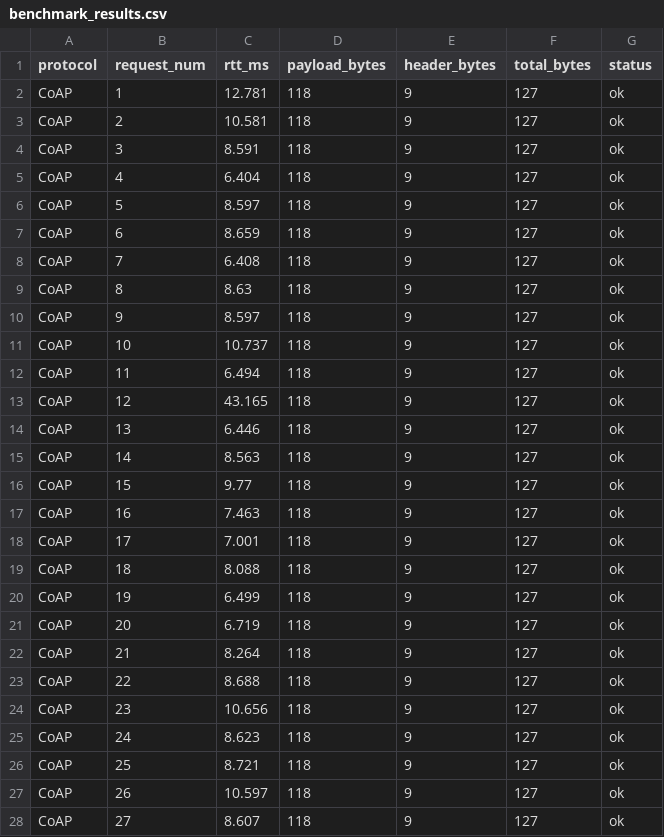
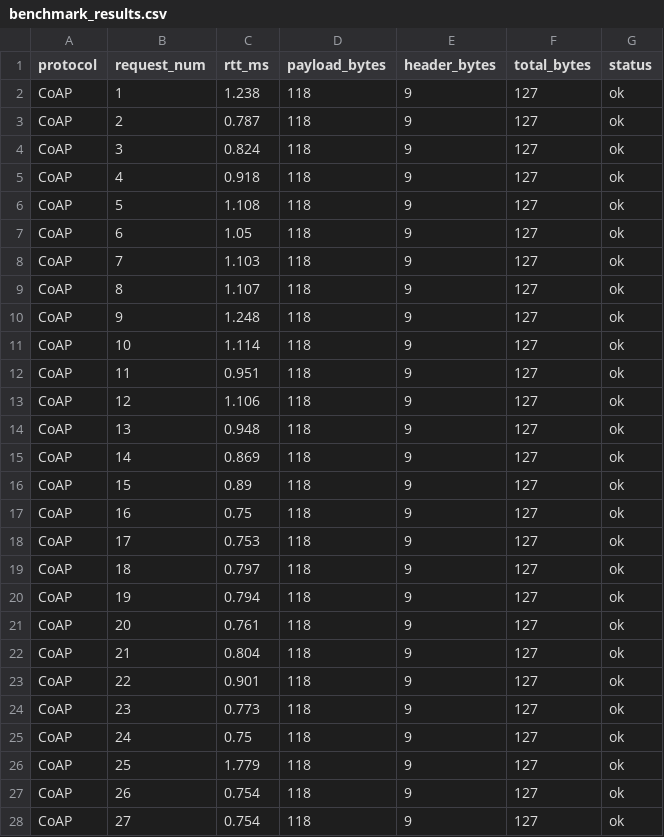
Before and after one commit to TJ-LOK-TRL/coap-http-comparasion, a CSV file: results/benchmark_results.csv, drawn as a sheet; only a part is shown; the diff covers the shown part only.

```diff
--- a/results/benchmark_results.csv
+++ b/results/benchmark_results.csv
@@ -1,28 +1,28 @@
 protocol,request_num,rtt_ms,payload_bytes,header_bytes,total_bytes,status
-CoAP,1,12.781,118,9,127,ok
-CoAP,2,10.581,118,9,127,ok
-CoAP,3,8.591,118,9,127,ok
-CoAP,4,6.404,118,9,127,ok
-CoAP,5,8.597,118,9,127,ok
-CoAP,6,8.659,118,9,127,ok
-CoAP,7,6.408,118,9,127,ok
-CoAP,8,8.63,118,9,127,ok
-CoAP,9,8.597,118,9,127,ok
-CoAP,10,10.737,118,9,127,ok
-CoAP,11,6.494,118,9,127,ok
-CoAP,12,43.165,118,9,127,ok
-CoAP,13,6.446,118,9,127,ok
-CoAP,14,8.563,118,9,127,ok
-CoAP,15,9.77,118,9,127,ok
-CoAP,16,7.463,118,9,127,ok
-CoAP,17,7.001,118,9,127,ok
-CoAP,18,8.088,118,9,127,ok
-CoAP,19,6.499,118,9,127,ok
-CoAP,20,6.719,118,9,127,ok
-CoAP,21,8.264,118,9,127,ok
-CoAP,22,8.688,118,9,127,ok
-CoAP,23,10.656,118,9,127,ok
-CoAP,24,8.623,118,9,127,ok
-CoAP,25,8.721,118,9,127,ok
-CoAP,26,10.597,118,9,127,ok
-CoAP,27,8.607,118,9,127,ok
+CoAP,1,1.238,118,9,127,ok
+CoAP,2,0.787,118,9,127,ok
+CoAP,3,0.824,118,9,127,ok
+CoAP,4,0.918,118,9,127,ok
+CoAP,5,1.108,118,9,127,ok
+CoAP,6,1.05,118,9,127,ok
+CoAP,7,1.103,118,9,127,ok
+CoAP,8,1.107,118,9,127,ok
+CoAP,9,1.248,118,9,127,ok
+CoAP,10,1.114,118,9,127,ok
+CoAP,11,0.951,118,9,127,ok
+CoAP,12,1.106,118,9,127,ok
+CoAP,13,0.948,118,9,127,ok
+CoAP,14,0.869,118,9,127,ok
+CoAP,15,0.89,118,9,127,ok
+CoAP,16,0.75,118,9,127,ok
+CoAP,17,0.753,118,9,127,ok
+CoAP,18,0.797,118,9,127,ok
+CoAP,19,0.794,118,9,127,ok
+CoAP,20,0.761,118,9,127,ok
+CoAP,21,0.804,118,9,127,ok
+CoAP,22,0.901,118,9,127,ok
+CoAP,23,0.773,118,9,127,ok
+CoAP,24,0.75,118,9,127,ok
+CoAP,25,1.779,118,9,127,ok
+CoAP,26,0.754,118,9,127,ok
+CoAP,27,0.754,118,9,127,ok
```
Also changed, not shown: 173 edited cells elsewhere in this file, 19 other files.
